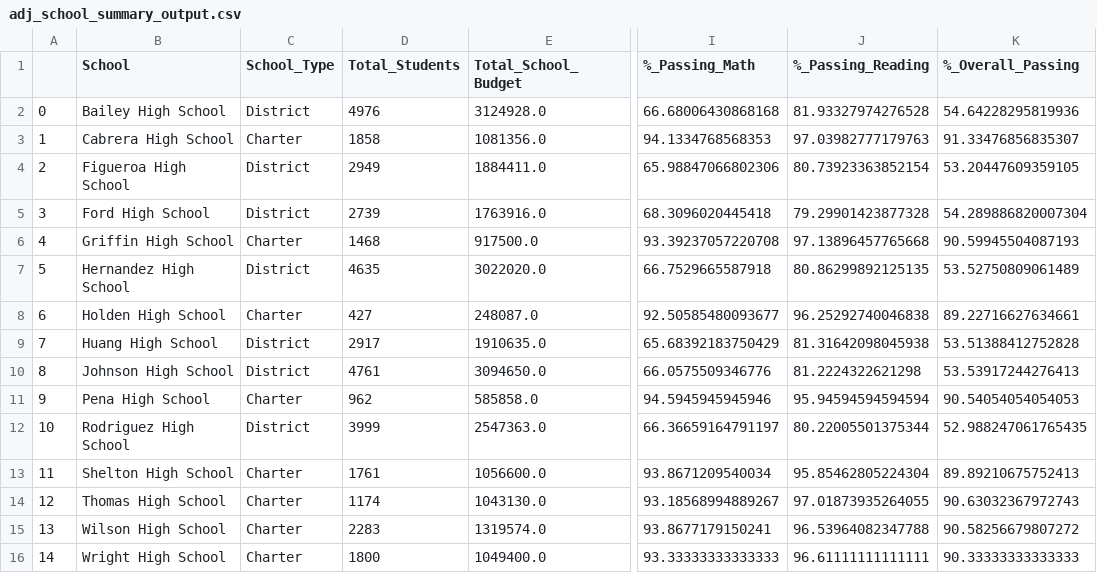
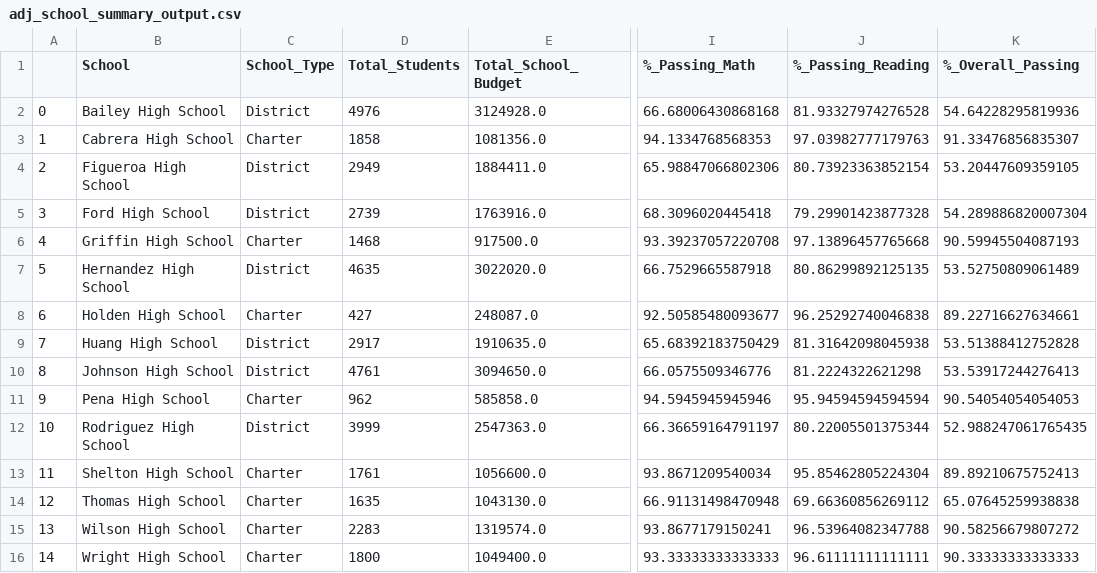
Before and after one commit to NABUCH63/Module_04_Challenge, a CSV file: Output/adj_school_summary_output.csv, drawn as a sheet; only a part is shown, gaps mark what is left out; the diff names each change by its address in the sheet, - before the commit and + after, or states it on an @@ line.

Commit message:
Recommit to change python script
Change in the total students used for adjusted scores. Old student total removed the nineth grade student pop. New includes them to reflect impact on total grades.

```diff
--- a/Output/adj_school_summary_output.csv
+++ b/Output/adj_school_summary_output.csv
-D14 (Total_Students): 1174
+D14 (Total_Students): 1635
-I14 (%_Passing_Math): 93.18568994889267
+I14 (%_Passing_Math): 66.91131498470948
-J14 (%_Passing_Reading): 97.01873935264055
+J14 (%_Passing_Reading): 69.66360856269112
-K14 (%_Overall_Passing): 90.63032367972743
+K14 (%_Overall_Passing): 65.07645259938838
```
Also changed, not shown: 2 other files.
